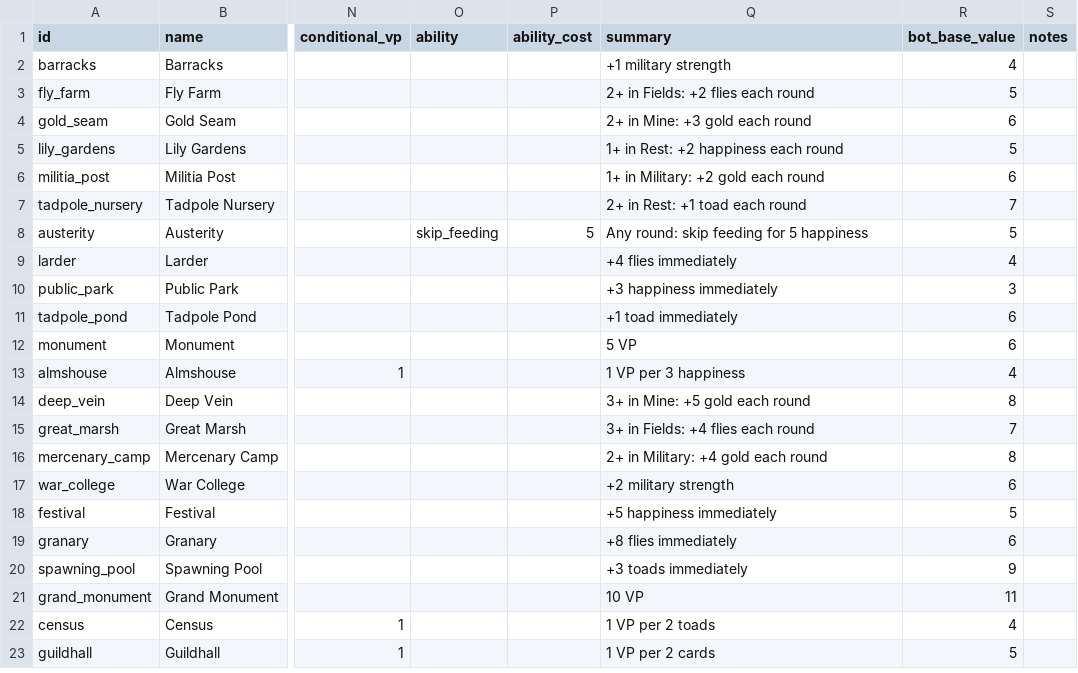
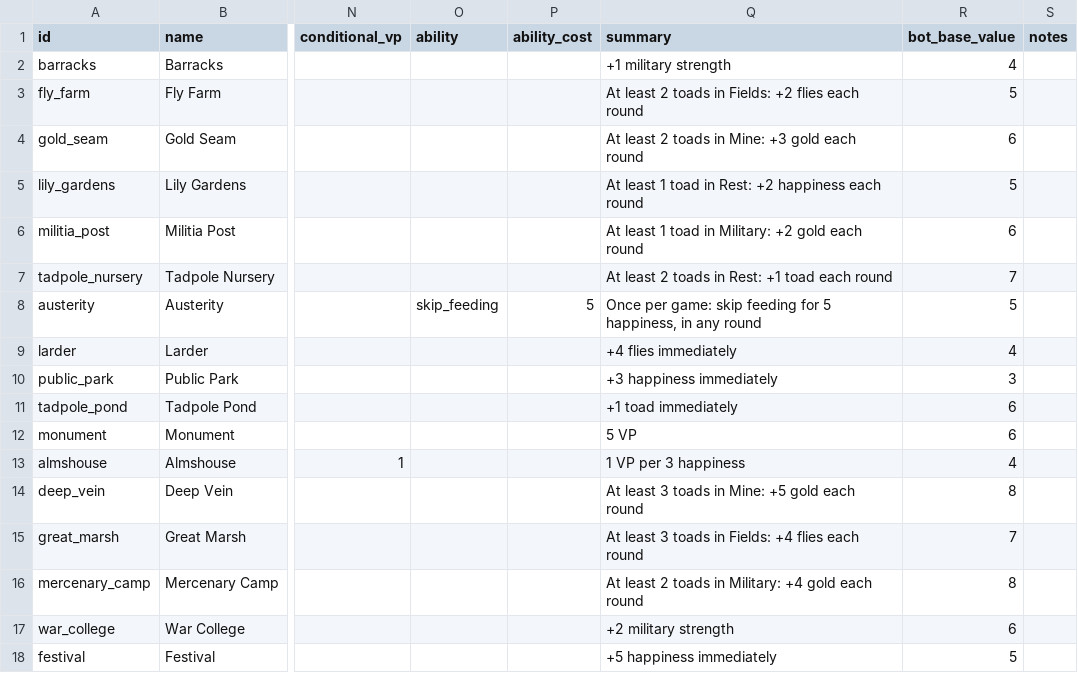
Before and after one commit to ghara537/kingdom-of-toads, a CSV file: cards.csv, drawn as a sheet; only a part is shown, gaps mark what is left out; the shorter side is filled out with more unchanged rows; the diff names each change by its address in the sheet, - before the commit and + after, or states it on an @@ line.

Commit message:
multiple play test fixes on cards and configs

```diff
--- a/cards.csv
+++ b/cards.csv
-Q3 (summary): 2+ in Fields: +2 flies each round
+Q3 (summary): At least 2 toads in Fields: +2 flies each round
-Q4 (summary): 2+ in Mine: +3 gold each round
+Q4 (summary): At least 2 toads in Mine: +3 gold each round
-Q5 (summary): 1+ in Rest: +2 happiness each round
+Q5 (summary): At least 1 toad in Rest: +2 happiness each round
-Q6 (summary): 1+ in Military: +2 gold each round
+Q6 (summary): At least 1 toad in Military: +2 gold each round
-Q7 (summary): 2+ in Rest: +1 toad each round
+Q7 (summary): At least 2 toads in Rest: +1 toad each round
-Q8 (summary): Any round: skip feeding for 5 happiness
+Q8 (summary): Once per game: skip feeding for 5 happiness, in any round
-Q14 (summary): 3+ in Mine: +5 gold each round
+Q14 (summary): At least 3 toads in Mine: +5 gold each round
-Q15 (summary): 3+ in Fields: +4 flies each round
+Q15 (summary): At least 3 toads in Fields: +4 flies each round
-Q16 (summary): 2+ in Military: +4 gold each round
+Q16 (summary): At least 2 toads in Military: +4 gold each round
```
Also changed, not shown: 11 other files.
